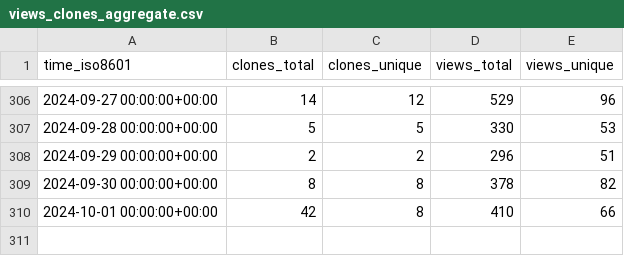
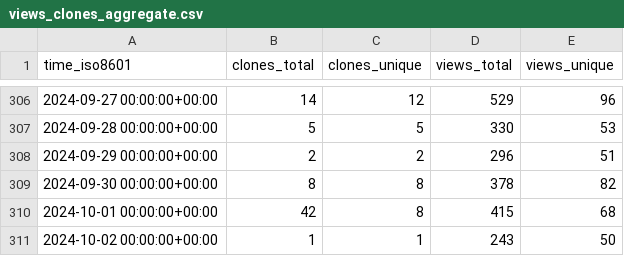
Before and after one commit to joshka/floneum, a CSV file: floneum/floneum/ghrs-data/views_clones_aggregate.csv, drawn as a sheet; only a part is shown, gaps mark what is left out.

```diff
--- a/floneum/floneum/ghrs-data/views_clones_aggregate.csv
+++ b/floneum/floneum/ghrs-data/views_clones_aggregate.csv
@@ -309,2 +309,3 @@ time_iso8601,clones_total,clones_unique,views_total,views_unique
 2024-09-30 00:00:00+00:00,8,8,378,82
-2024-10-01 00:00:00+00:00,42,8,410,66
+2024-10-01 00:00:00+00:00,42,8,415,68
+2024-10-02 00:00:00+00:00,1,1,243,50
```
Also changed, not shown: 1 other file.
